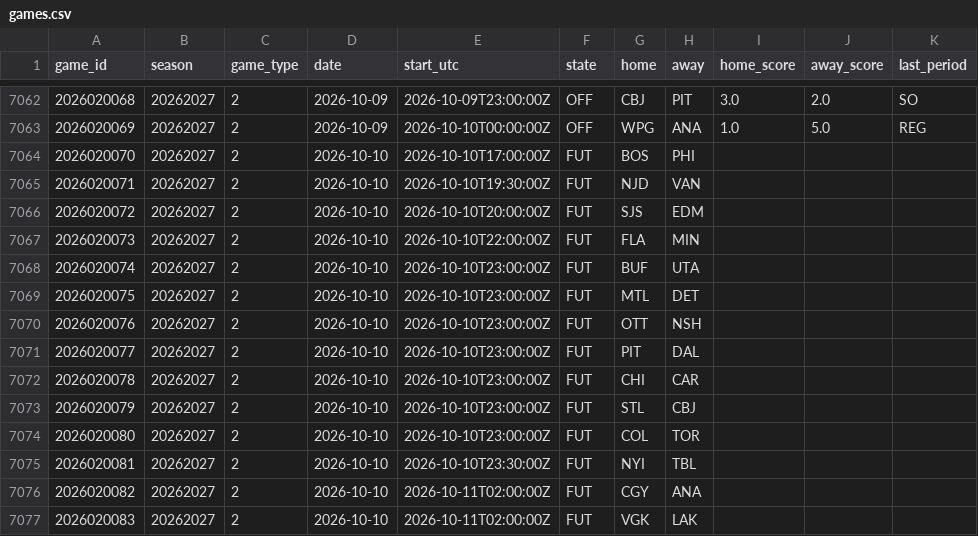
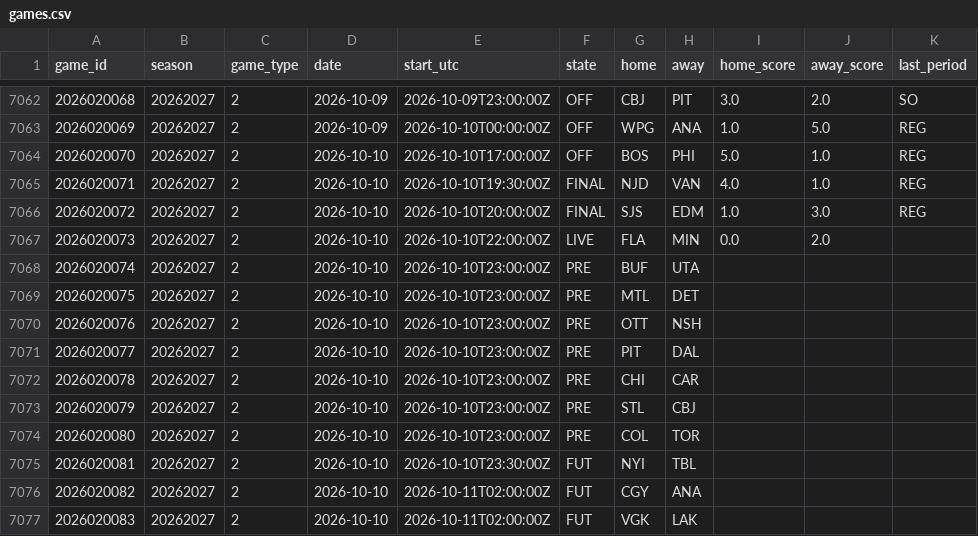
Before and after one commit to 88jackcarr/NHL-odds-betting, a CSV file: data/games.csv, drawn as a sheet; only a part is shown, gaps mark what is left out.

```diff
--- a/data/games.csv
+++ b/data/games.csv
@@ -7063,13 +7063,13 @@ game_id,season,game_type,date,start_utc,state,home,away,home_score,away_score,la
 2026020069,20262027,2,2026-10-09,2026-10-10T00:00:00Z,OFF,WPG,ANA,1.0,5.0,REG
-2026020070,20262027,2,2026-10-10,2026-10-10T17:00:00Z,FUT,BOS,PHI,,,
-2026020071,20262027,2,2026-10-10,2026-10-10T19:30:00Z,FUT,NJD,VAN,,,
-2026020072,20262027,2,2026-10-10,2026-10-10T20:00:00Z,FUT,SJS,EDM,,,
-2026020073,20262027,2,2026-10-10,2026-10-10T22:00:00Z,FUT,FLA,MIN,,,
-2026020074,20262027,2,2026-10-10,2026-10-10T23:00:00Z,FUT,BUF,UTA,,,
-2026020075,20262027,2,2026-10-10,2026-10-10T23:00:00Z,FUT,MTL,DET,,,
-2026020076,20262027,2,2026-10-10,2026-10-10T23:00:00Z,FUT,OTT,NSH,,,
-2026020077,20262027,2,2026-10-10,2026-10-10T23:00:00Z,FUT,PIT,DAL,,,
-2026020078,20262027,2,2026-10-10,2026-10-10T23:00:00Z,FUT,CHI,CAR,,,
-2026020079,20262027,2,2026-10-10,2026-10-10T23:00:00Z,FUT,STL,CBJ,,,
-2026020080,20262027,2,2026-10-10,2026-10-10T23:00:00Z,FUT,COL,TOR,,,
+2026020070,20262027,2,2026-10-10,2026-10-10T17:00:00Z,OFF,BOS,PHI,5.0,1.0,REG
+2026020071,20262027,2,2026-10-10,2026-10-10T19:30:00Z,FINAL,NJD,VAN,4.0,1.0,REG
+2026020072,20262027,2,2026-10-10,2026-10-10T20:00:00Z,FINAL,SJS,EDM,1.0,3.0,REG
+2026020073,20262027,2,2026-10-10,2026-10-10T22:00:00Z,LIVE,FLA,MIN,0.0,2.0,
+2026020074,20262027,2,2026-10-10,2026-10-10T23:00:00Z,PRE,BUF,UTA,,,
+2026020075,20262027,2,2026-10-10,2026-10-10T23:00:00Z,PRE,MTL,DET,,,
+2026020076,20262027,2,2026-10-10,2026-10-10T23:00:00Z,PRE,OTT,NSH,,,
+2026020077,20262027,2,2026-10-10,2026-10-10T23:00:00Z,PRE,PIT,DAL,,,
+2026020078,20262027,2,2026-10-10,2026-10-10T23:00:00Z,PRE,CHI,CAR,,,
+2026020079,20262027,2,2026-10-10,2026-10-10T23:00:00Z,PRE,STL,CBJ,,,
+2026020080,20262027,2,2026-10-10,2026-10-10T23:00:00Z,PRE,COL,TOR,,,
 2026020081,20262027,2,2026-10-10,2026-10-10T23:30:00Z,FUT,NYI,TBL,,,
```
Also changed, not shown: data/predictions.csv, 1 other file.
